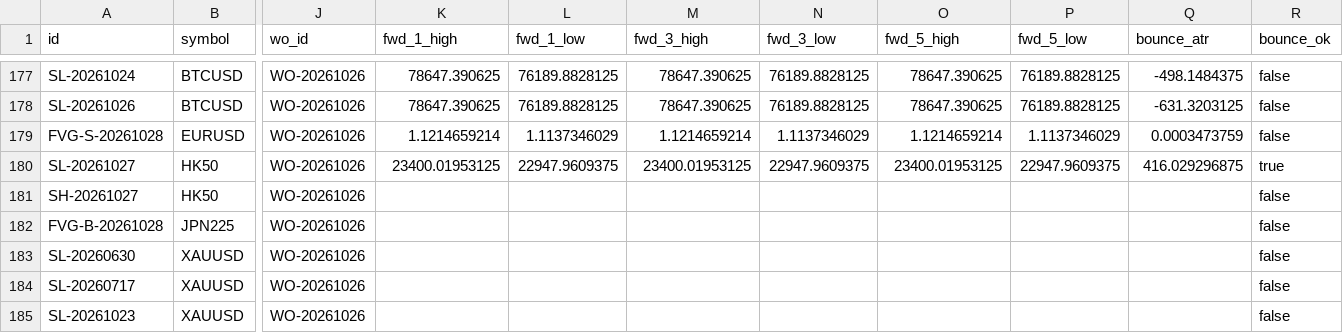
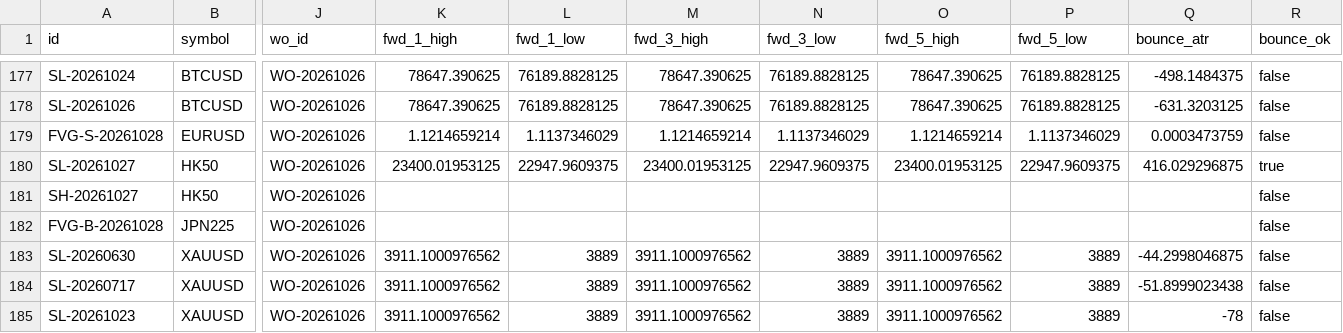
Before and after one commit to keenewong-ai/xauusd-bounce-live, a CSV file: data_hist.csv, drawn as a sheet; only a part is shown, gaps mark what is left out; the diff names each change by its address in the sheet, - before the commit and + after, or states it on an @@ line.

```diff
--- a/data_hist.csv
+++ b/data_hist.csv
-K183:K185 (fwd_1_high): (empty)
+K183:K185 (fwd_1_high): 3911.1000976562
-L183:L185 (fwd_1_low): (empty)
+L183:L185 (fwd_1_low): 3889
-M183:M185 (fwd_3_high): (empty)
+M183:M185 (fwd_3_high): 3911.1000976562
-N183:N185 (fwd_3_low): (empty)
+N183:N185 (fwd_3_low): 3889
-O183:O185 (fwd_5_high): (empty)
+O183:O185 (fwd_5_high): 3911.1000976562
-P183:P185 (fwd_5_low): (empty)
+P183:P185 (fwd_5_low): 3889
-Q183 (bounce_atr): (empty)
+Q183 (bounce_atr): -44.2998046875
-Q184 (bounce_atr): (empty)
+Q184 (bounce_atr): -51.8999023438
-Q185 (bounce_atr): (empty)
+Q185 (bounce_atr): -78
```
Also changed, not shown: data_levels.csv, 2 other files.
